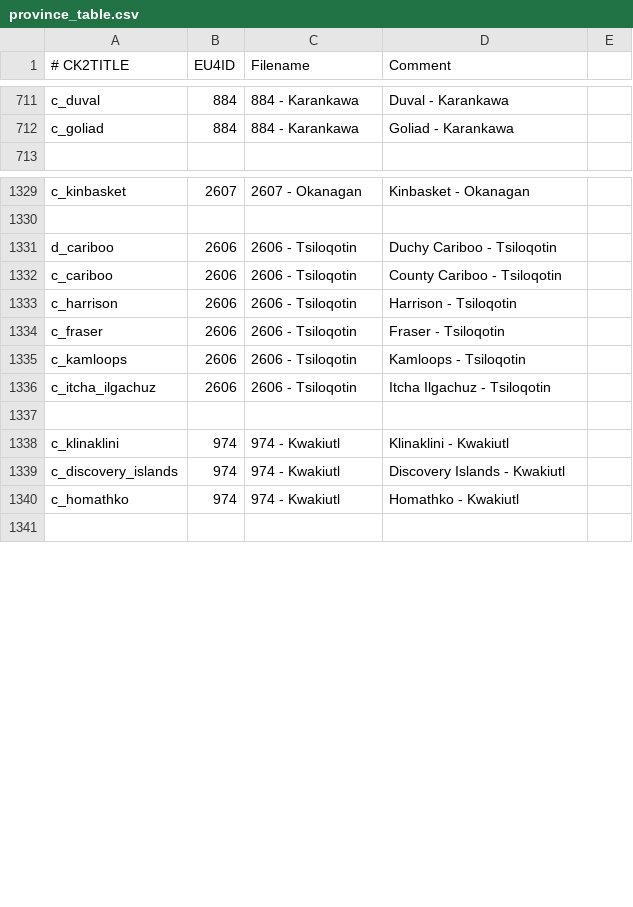
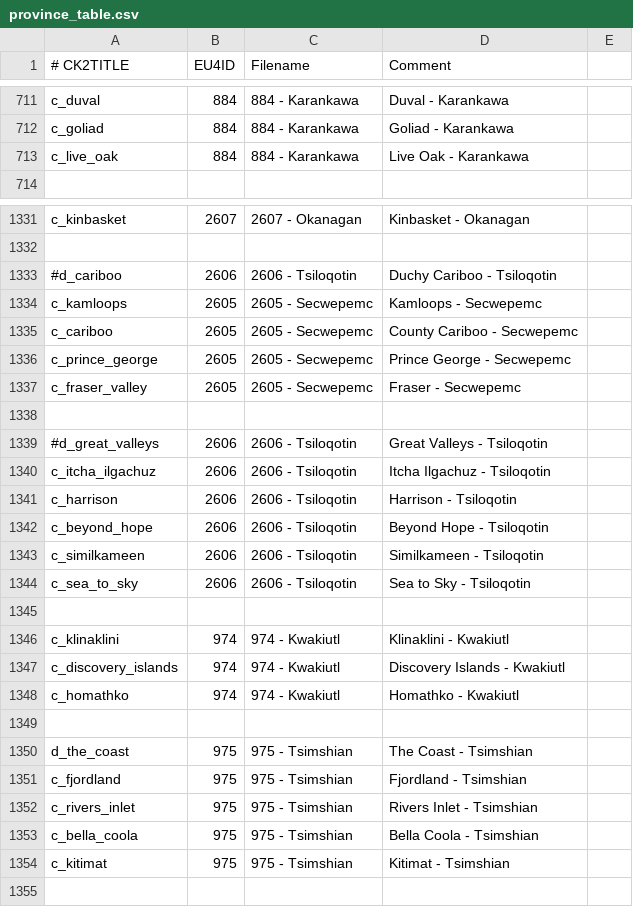
Before and after one commit to Dryhad/long-after-the-end, a CSV file: After the End - EU4 Converter/eu4_converter/province_table.csv, drawn as a sheet; only a part is shown, gaps mark what is left out; the diff covers the shown part only.

```diff
--- a/After the End - EU4 Converter/eu4_converter/province_table.csv
+++ b/After the End - EU4 Converter/eu4_converter/province_table.csv
@@ -712,2 +712,3 @@ c_duval;884;884 - Karankawa;Duval - Karankawa
 c_goliad;884;884 - Karankawa;Goliad - Karankawa
+c_live_oak;884;884 - Karankawa;Live Oak - Karankawa
 
@@ -1330,8 +1332,14 @@ c_kinbasket;2607;2607 - Okanagan;Kinbasket - Okanagan
 
-d_cariboo;2606;2606 - Tsiloqotin;Duchy Cariboo - Tsiloqotin
-c_cariboo;2606;2606 - Tsiloqotin;County Cariboo - Tsiloqotin
+#d_cariboo;2606;2606 - Tsiloqotin;Duchy Cariboo - Tsiloqotin
+c_kamloops;2605;2605 - Secwepemc;Kamloops - Secwepemc
+c_cariboo;2605;2605 - Secwepemc;County Cariboo - Secwepemc
+c_prince_george;2605;2605 - Secwepemc;Prince George - Secwepemc
+c_fraser_valley;2605;2605 - Secwepemc;Fraser - Secwepemc
+
+#d_great_valleys;2606;2606 - Tsiloqotin;Great Valleys - Tsiloqotin
+c_itcha_ilgachuz;2606;2606 - Tsiloqotin;Itcha Ilgachuz - Tsiloqotin
 c_harrison;2606;2606 - Tsiloqotin;Harrison - Tsiloqotin
-c_fraser;2606;2606 - Tsiloqotin;Fraser - Tsiloqotin
-c_kamloops;2606;2606 - Tsiloqotin;Kamloops - Tsiloqotin
-c_itcha_ilgachuz;2606;2606 - Tsiloqotin;Itcha Ilgachuz - Tsiloqotin
+c_beyond_hope;2606;2606 - Tsiloqotin;Beyond Hope - Tsiloqotin
+c_similkameen;2606;2606 - Tsiloqotin;Similkameen - Tsiloqotin
+c_sea_to_sky;2606;2606 - Tsiloqotin;Sea to Sky - Tsiloqotin
 
@@ -1340,2 +1348,8 @@ c_discovery_islands;974;974 - Kwakiutl;Discovery Islands - Kwakiutl
 c_homathko;974;974 - Kwakiutl;Homathko - Kwakiutl
+
+d_the_coast;975;975 - Tsimshian;The Coast - Tsimshian
+c_fjordland;975;975 - Tsimshian;Fjordland - Tsimshian
+c_rivers_inlet;975;975 - Tsimshian;Rivers Inlet - Tsimshian
+c_bella_coola;975;975 - Tsimshian;Bella Coola - Tsimshian
+c_kitimat;975;975 - Tsimshian;Kitimat - Tsimshian
 
```
Also changed, not shown: 3 added rows and 4 edited cells elsewhere in this file, After the End - EU4 Converter/eu4_converter/heresy_table_soa.csv, After the End - EU4 Converter/eu4_converter/religion_table.csv, 53 other files.
